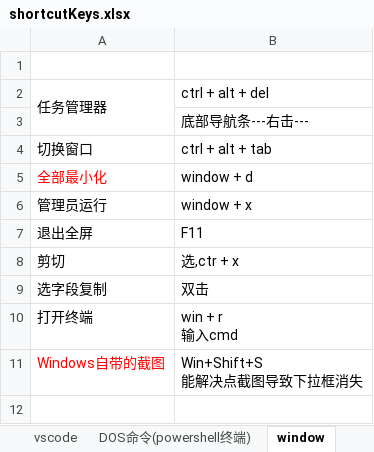
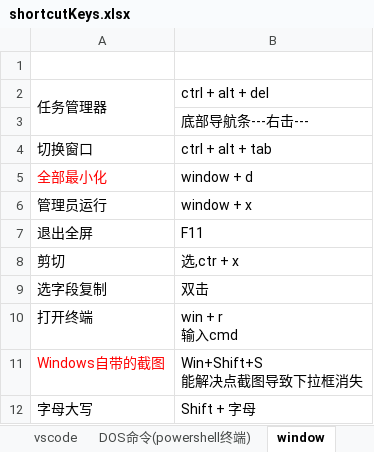
Before and after one commit to sunsetFog/record, an Excel workbook: website/shortcutKeys.xlsx, sheet window, drawn as a sheet; values as stored, in another font and other column widths than the file's, no borders; the diff names each change by its address in the sheet, - before the commit and + after, or states it on an @@ line.

```diff
--- a/website/shortcutKeys.xlsx (sheet window)
+++ b/website/shortcutKeys.xlsx (sheet window)
+row 12: 字母大写 | Shift + 字母
```
Also changed, not shown: java/Linux/Redis.xlsx, website/git.xlsx, 3 other files.
